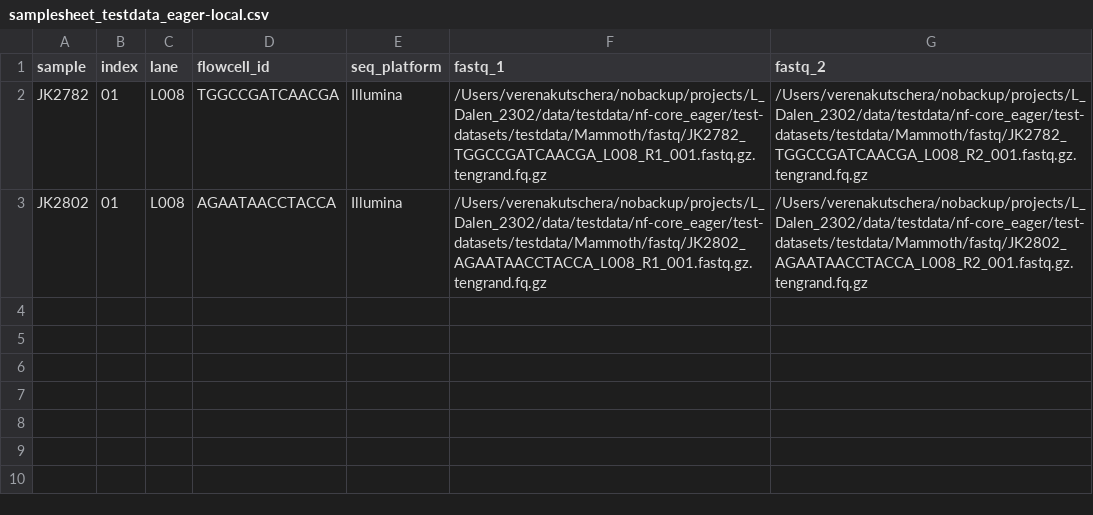
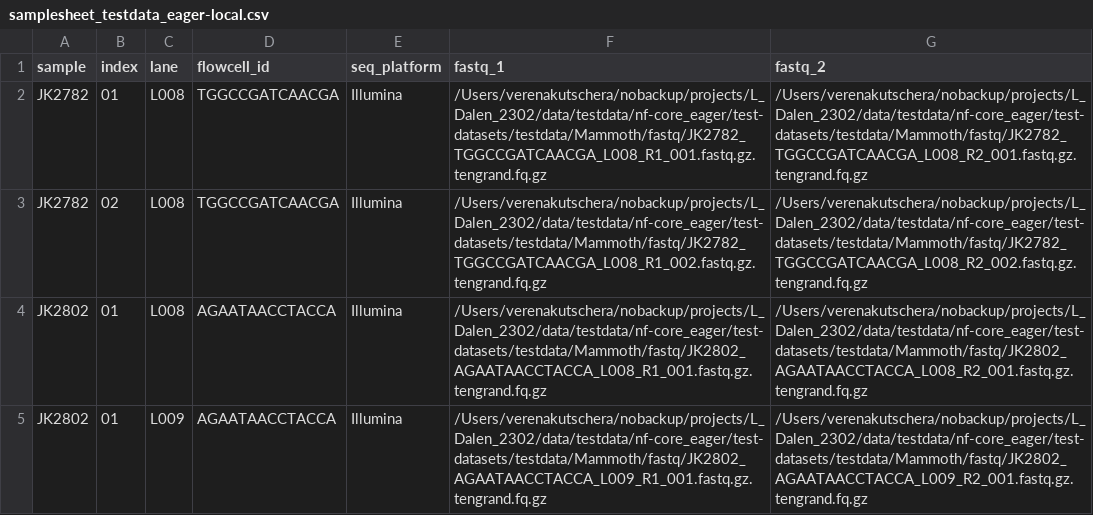
Before and after one commit to NBISweden/DNAharvester, a CSV file: read-harvester/assets/samplesheet_testdata_eager-local.csv, drawn as a sheet; the diff names each change by its address in the sheet, - before the commit and + after, or states it on an @@ line.

Commit message:
Duplicate test data files and rename for testing of merging

```diff
--- a/read-harvester/assets/samplesheet_testdata_eager-local.csv
+++ b/read-harvester/assets/samplesheet_testdata_eager-local.csv
+row 3: JK2782 | 02 | L008 | TGGCCGATCAACGA | Illumina | /Users/verenakutschera/nobackup/projects/L_Dalen_2302/data/testdata/nf-core_eager/test-datasets/testdata/Mammoth/fastq/JK2782_TGGCCGATCAACGA_L008_R1_002.fastq.gz.tengrand.fq.gz | /Users/verenakutschera/nobackup/projects/L_Dalen_2302/data/testdata/nf-core_eager/test-datasets/testdata/Mammoth/fastq/JK2782_TGGCCGATCAACGA_L008_R2_002.fastq.gz.tengrand.fq.gz
+row 5: JK2802 | 01 | L009 | AGAATAACCTACCA | Illumina | /Users/verenakutschera/nobackup/projects/L_Dalen_2302/data/testdata/nf-core_eager/test-datasets/testdata/Mammoth/fastq/JK2802_AGAATAACCTACCA_L009_R1_001.fastq.gz.tengrand.fq.gz | /Users/verenakutschera/nobackup/projects/L_Dalen_2302/data/testdata/nf-core_eager/test-datasets/testdata/Mammoth/fastq/JK2802_AGAATAACCTACCA_L009_R2_001.fastq.gz.tengrand.fq.gz
```
